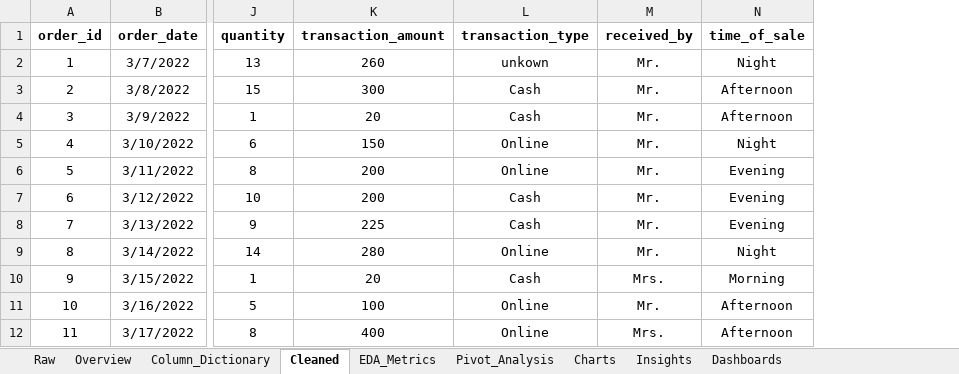
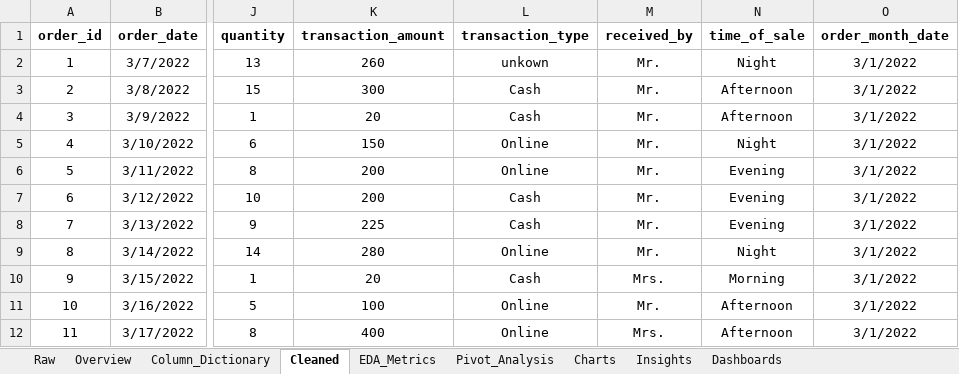
Before and after one commit to Sagarjain93/Data-Analytics-Portfolio, an Excel workbook: Excel-EDA/balaji_fast_food/Balaji_fast_food_sales_analysis.xlsx, sheet Cleaned, drawn as a sheet; only a part is shown, gaps mark what is left out; values as stored, in another font and other column widths than the file's, no borders; the diff names each change by its address in the sheet, - before the commit and + after, or states it on an @@ line.

Commit message:
Add visual charts for Balaji Fast Food Excel EDA
Created a charts sheet with visualizations derived from pivot analysis,
including top-selling items by revenue, monthly sales trends, weekday vs
weekend performance, payment method contribution, and time-of-sale
revenue distribution. These visuals support intuitive interpretation
of key business patterns.

```diff
--- a/Excel-EDA/balaji_fast_food/Balaji_fast_food_sales_analysis.xlsx (sheet Cleaned)
+++ b/Excel-EDA/balaji_fast_food/Balaji_fast_food_sales_analysis.xlsx (sheet Cleaned)
+column O (order_month_date), rows 2-12: all 3/1/2022
```
Also changed, not shown: sheet Pivot_Analysis, charts or pictures.
